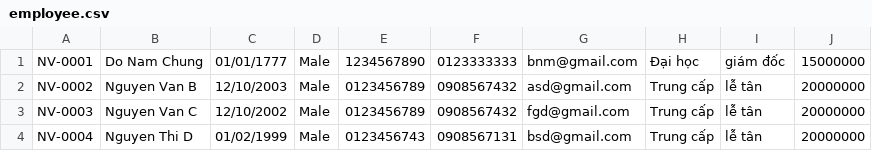
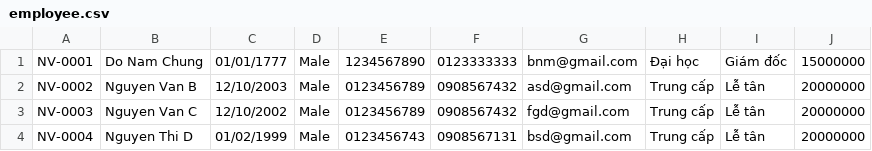
Before and after one commit to trytocode123/C0625_module2, a CSV file: src/furama/data/employee.csv, drawn as a sheet.

```diff
--- a/src/furama/data/employee.csv
+++ b/src/furama/data/employee.csv
@@ -1,4 +1,4 @@
-NV-0001,Do Nam Chung,01/01/1777,Male,1234567890,0123333333,bnm@gmail.com,Đại học,giám đốc,15000000
-NV-0002,Nguyen Van B,12/10/2003,Male,0123456789,0908567432,asd@gmail.com,Trung cấp,lễ tân,20000000
-NV-0003,Nguyen Van C,12/10/2002,Male,0123456789,0908567432,fgd@gmail.com,Trung cấp,lễ tân,20000000
-NV-0004,Nguyen Thi D,01/02/1999,Male,0123456743,0908567131,bsd@gmail.com,Trung cấp,lễ tân,20000000
+NV-0001,Do Nam Chung,01/01/1777,Male,1234567890,0123333333,bnm@gmail.com,Đại học,Giám đốc,15000000
+NV-0002,Nguyen Van B,12/10/2003,Male,0123456789,0908567432,asd@gmail.com,Trung cấp,Lễ tân,20000000
+NV-0003,Nguyen Van C,12/10/2002,Male,0123456789,0908567432,fgd@gmail.com,Trung cấp,Lễ tân,20000000
+NV-0004,Nguyen Thi D,01/02/1999,Male,0123456743,0908567131,bsd@gmail.com,Trung cấp,Lễ tân,20000000
```
Also changed, not shown: 7 other files.
